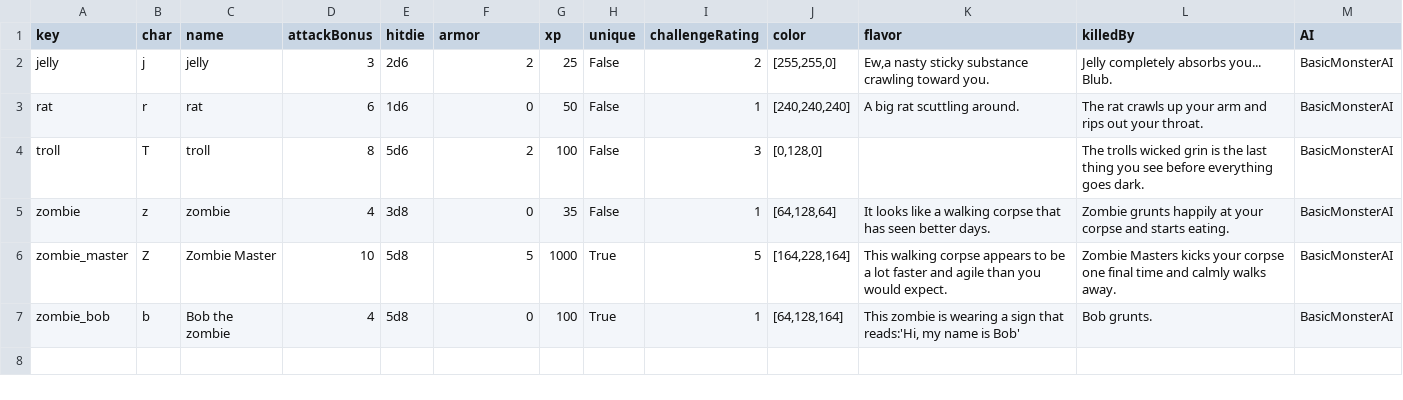
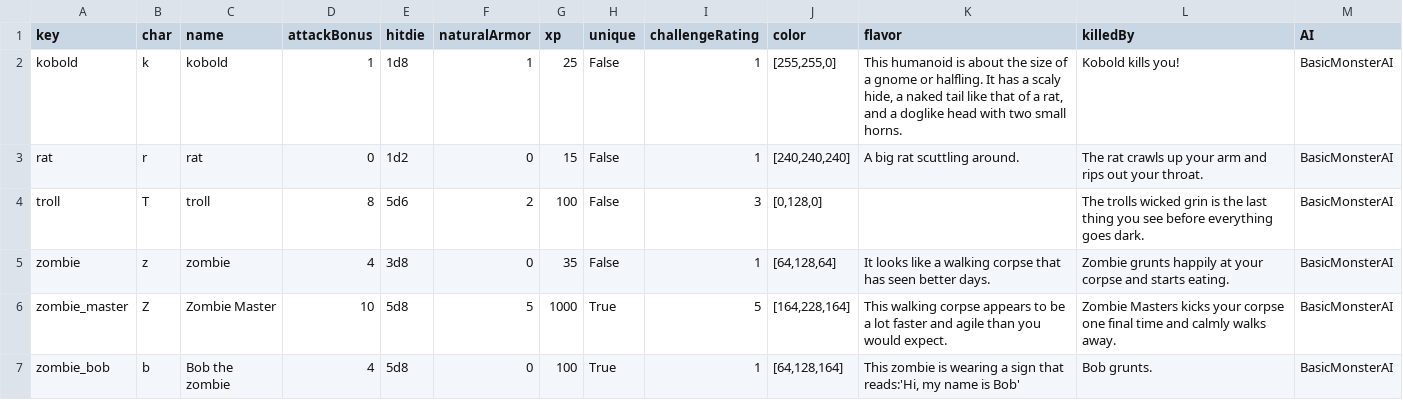
Before and after one commit to Frostlock/Warrens, a CSV file: WarrensGame/Monsters.csv, drawn as a sheet.

```diff
--- a/WarrensGame/Monsters.csv
+++ b/WarrensGame/Monsters.csv
@@ -1,4 +1,4 @@
-key,char,name,attackBonus,hitdie,armor,xp,unique,challengeRating,color,flavor,killedBy,AI
-jelly,j,jelly,3,2d6,2,25,False,2,"[255,255,0]","Ew,a nasty sticky substance crawling toward you.",Jelly completely absorbs you... Blub.,BasicMonsterAI
-rat,r,rat,6,1d6,0,50,False,1,"[240,240,240]",A big rat scuttling around.,The rat crawls up your arm and rips out your throat.,BasicMonsterAI
+key,char,name,attackBonus,hitdie,naturalArmor,xp,unique,challengeRating,color,flavor,killedBy,AI
+kobold,k,kobold,1,1d8,1,25,False,1,"[255,255,0]","This humanoid is about the size of a gnome or halfling. It has a scaly hide, a naked tail like that of a rat, and a doglike head with two small horns.",Kobold kills you!,BasicMonsterAI
+rat,r,rat,0,1d2,0,15,False,1,"[240,240,240]",A big rat scuttling around.,The rat crawls up your arm and rips out your throat.,BasicMonsterAI
 troll,T,troll,8,5d6,2,100,False,3,"[0,128,0]",,The trolls wicked grin is the last thing you see before everything goes dark.,BasicMonsterAI
```
Also changed, not shown: 5 other files.
